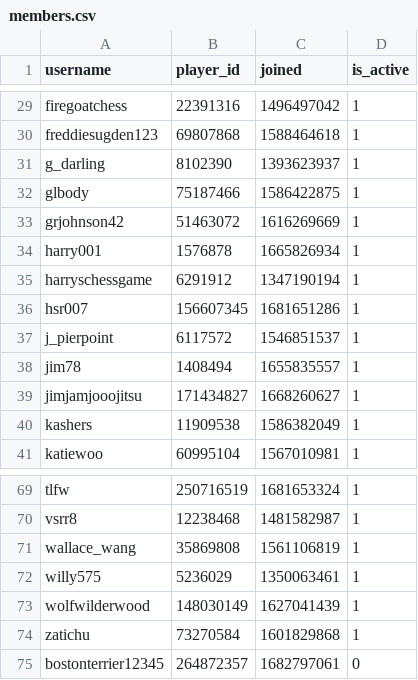
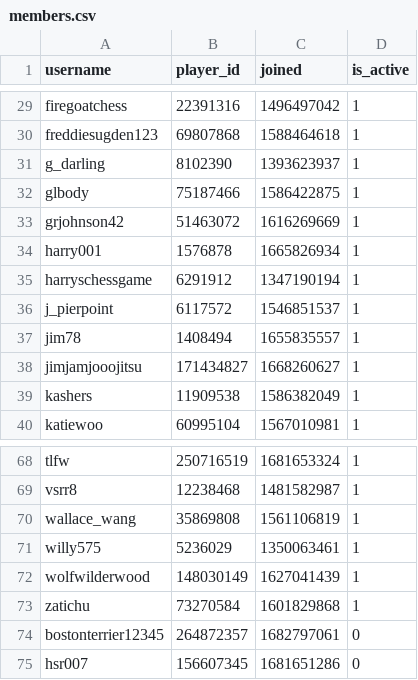
Before and after one commit to Sootopolis/chess-club-admin-system, a CSV file: csv_files/devon-chess/members.csv, drawn as a sheet; only a part is shown, gaps mark what is left out.

```diff
--- a/csv_files/devon-chess/members.csv
+++ b/csv_files/devon-chess/members.csv
@@ -35,3 +35,2 @@ harry001,1576878,1665826934,1
 harryschessgame,6291912,1347190194,1
-hsr007,156607345,1681651286,1
 j_pierpoint,6117572,1546851537,1
@@ -75 +74,2 @@ zatichu,73270584,1601829868,1
 bostonterrier12345,264872357,1682797061,0
+hsr007,156607345,1681651286,0
```
Also changed, not shown: csv_files/the-great-british-empire/members.csv.
